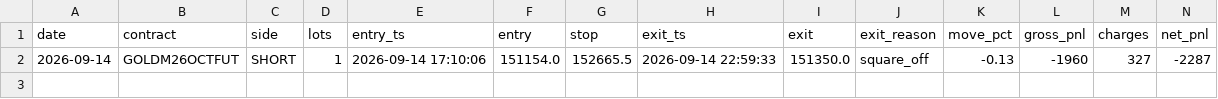
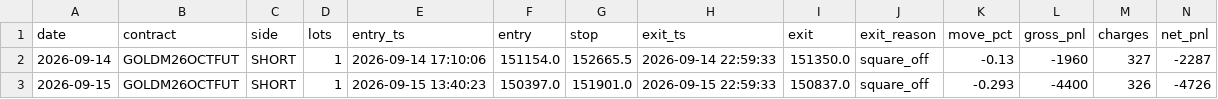
Before and after one commit to tejassukale79-art/nifty-credit-spread-paper, a CSV file: results/gm_trades.csv, drawn as a sheet; only a part is shown; rows hold the shown columns only; the diff names each change by its address in the sheet, - before the commit and + after, or states it on an @@ line.

```diff
--- a/results/gm_trades.csv
+++ b/results/gm_trades.csv
+row 3: 2026-09-15 | GOLDM26OCTFUT | SHORT | 1 | 2026-09-15 13:40:23 | 150397.0 | 151901.0 | 2026-09-15 22:59:33 | 150837.0 | square_off | -0.293 | -4400 | 326 | -4726
```
Also changed, not shown: 2 other files.
